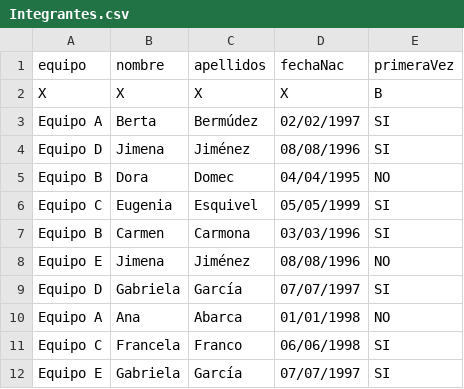
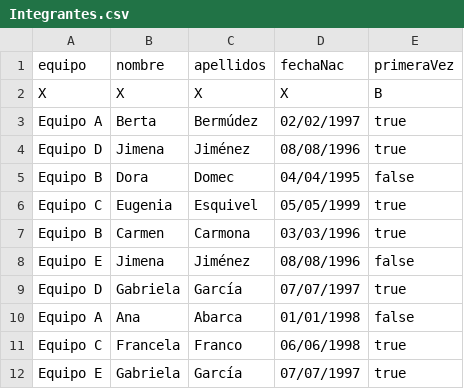
Before and after one commit to nara15/Haskell, a CSV file: TAREA PROGRAMADA/Tarea programada 1 - documentación/Integrantes.csv, drawn as a sheet.

```diff
--- a/TAREA PROGRAMADA/Tarea programada 1 - documentación/Integrantes.csv
+++ b/TAREA PROGRAMADA/Tarea programada 1 - documentación/Integrantes.csv
@@ -2,11 +2,11 @@ equipo;nombre;apellidos;fechaNac;primeraVez
 X;X;X;X;B
-Equipo A;Berta;Bermúdez;02/02/1997;SI
-Equipo D;Jimena;Jiménez;08/08/1996;SI
-Equipo B;Dora;Domec;04/04/1995;NO
-Equipo C;Eugenia;Esquivel;05/05/1999;SI
-Equipo B;Carmen;Carmona;03/03/1996;SI
-Equipo E;Jimena;Jiménez;08/08/1996;NO
-Equipo D;Gabriela;García;07/07/1997;SI
-Equipo A;Ana;Abarca;01/01/1998;NO
-Equipo C;Francela;Franco;06/06/1998;SI
-Equipo E;Gabriela;García;07/07/1997;SI
+Equipo A;Berta;Bermúdez;02/02/1997;true
+Equipo D;Jimena;Jiménez;08/08/1996;true
+Equipo B;Dora;Domec;04/04/1995;false
+Equipo C;Eugenia;Esquivel;05/05/1999;true
+Equipo B;Carmen;Carmona;03/03/1996;true
+Equipo E;Jimena;Jiménez;08/08/1996;false
+Equipo D;Gabriela;García;07/07/1997;true
+Equipo A;Ana;Abarca;01/01/1998;false
+Equipo C;Francela;Franco;06/06/1998;true
+Equipo E;Gabriela;García;07/07/1997;true
```
Also changed, not shown: 6 other files.
